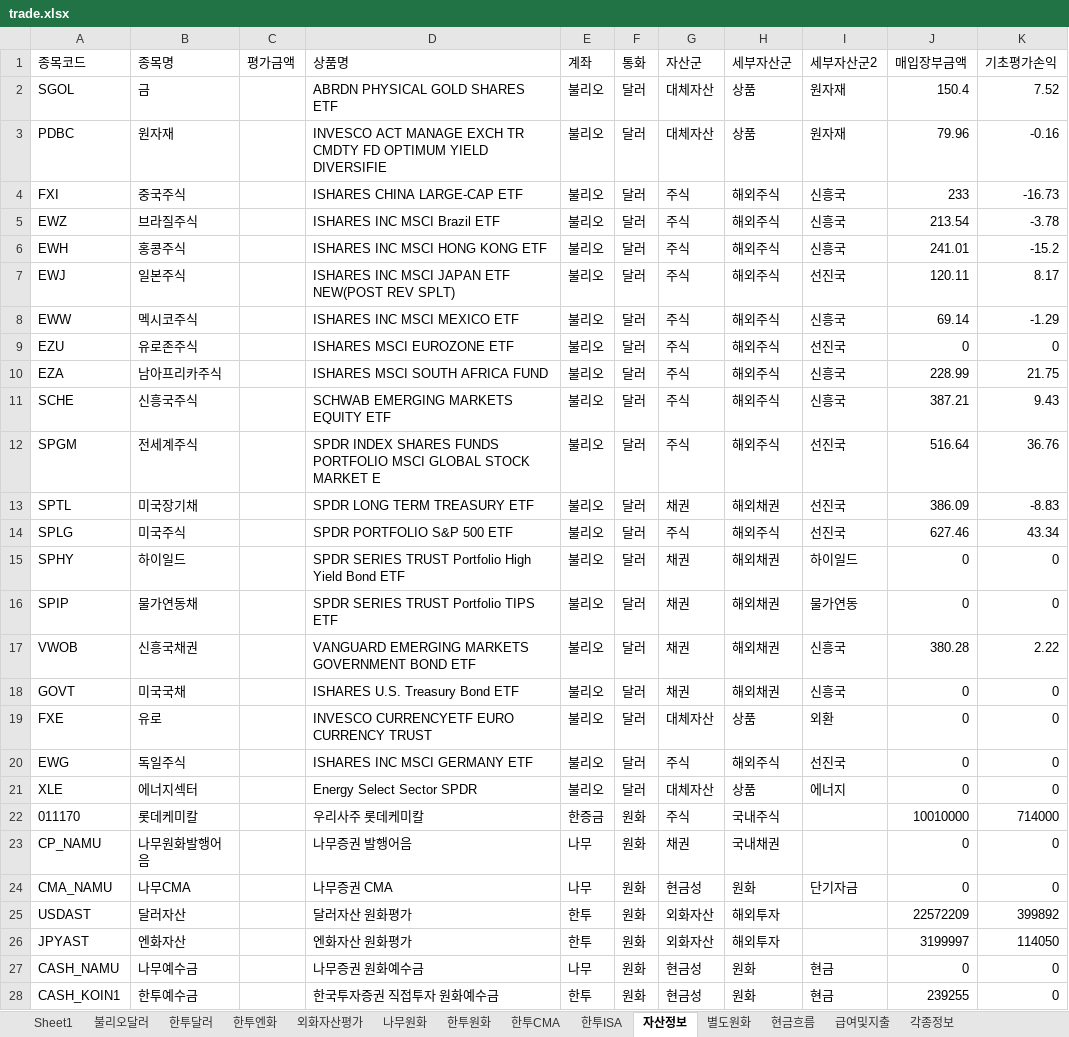
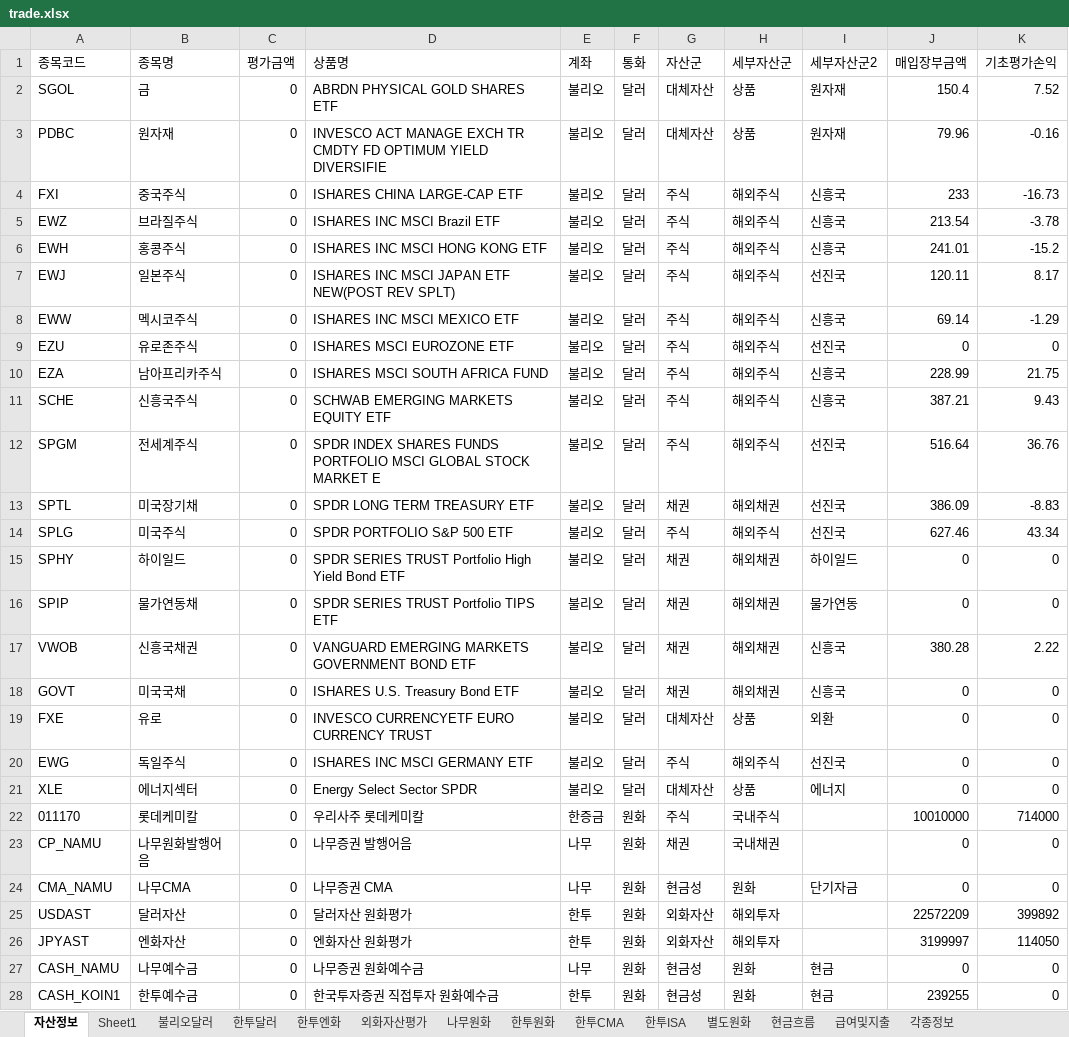
Before and after one commit to maeng-gun/my_asset, an Excel workbook: trade.xlsx, sheet 자산정보, drawn as a sheet; only a part is shown; values as stored, in another font and other column widths than the file's, no borders; table styles not drawn; the diff covers the shown part only; the diff names each change by its address in the sheet, - before the commit and + after, or states it on an @@ line.

```diff
--- a/trade.xlsx (sheet 자산정보)
+++ b/trade.xlsx (sheet 자산정보)
@@ sheet tab order changed: 자산정보 | Sheet1 | 불리오달러 | 한투달러 | 한투엔화 | 외화자산평가 | 나무원화 | 한투원화 | 한투CMA | 한투ISA | 별도원화 | 현금흐름 | 급여및지출 | 각종정보 @@
-C2:C28 (평가금액): (empty)
+C2:C28 (평가금액): 0
```
Also changed, not shown: 29 edited cells elsewhere in this sheet, sheet 현금흐름, 3 other files.
